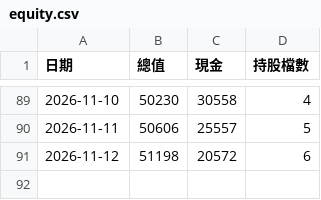
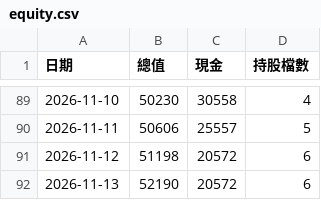
Before and after one commit to 20070117cheng/stock-box-system, a CSV file: outputs/paper/equity.csv, drawn as a sheet; only a part is shown, gaps mark what is left out.

```diff
--- a/outputs/paper/equity.csv
+++ b/outputs/paper/equity.csv
@@ -91 +91,2 @@
 2026-11-12,51198,20572,6
+2026-11-13,52190,20572,6
```
Also changed, not shown: 18 other files.
